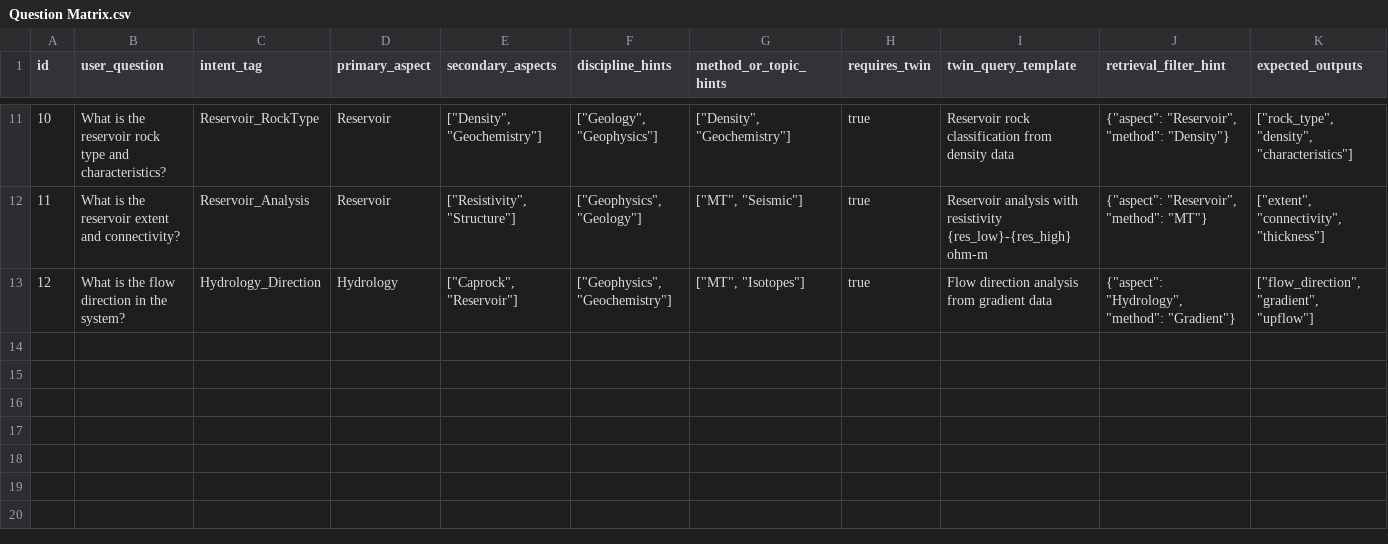
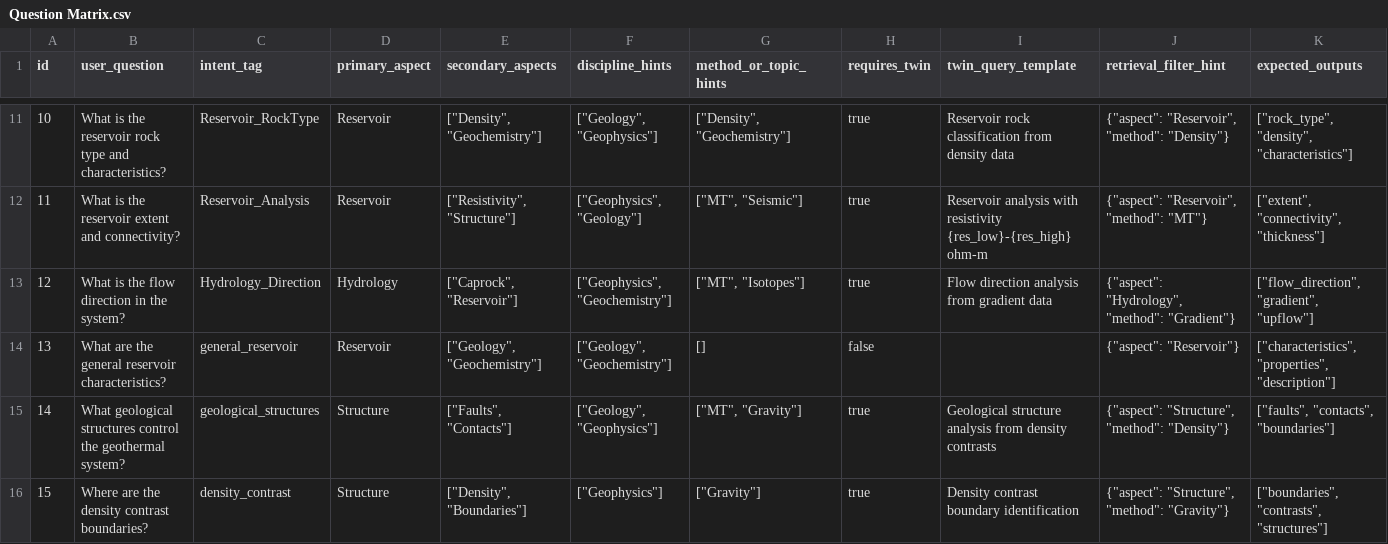
Before and after one commit to fadhilazz/geo_ai_v3, a CSV file: ingest_guide/Question Matrix.csv, drawn as a sheet; only a part is shown, gaps mark what is left out; rows hold the shown columns only; the diff names each change by its address in the sheet, - before the commit and + after, or states it on an @@ line.

Commit message:
feat: Implement comprehensive fine-tuning for geothermal AI agent
- Add Digital Twin interpretation rules (low resistivity < 10 ohm.m = caprock/alluvial)
- Implement structure-focused responses (no lithology when asked about structures)
- Add open-domain fallback for questions not in knowledge base
- Enhance framework routing with improved intent detection
- Add temperature data extraction and ranking functionality
- Implement combined RAG + Digital Twin strategy
- Add comprehensive validation tests
- Create 3D model visualization tools
- Update Question Matrix with geological structure intents
- Fix coordinate normalization and warning messages

This update provides a production-ready AI agent for geothermal geoscientist interpretation with proper evidence citation, Digital Twin integration, and open-domain capabilities.

```diff
--- a/ingest_guide/Question Matrix.csv
+++ b/ingest_guide/Question Matrix.csv
+row 14: 13 | What are the general reservoir characteristics? | general_reservoir | Reservoir | ["Geology", "Geochemistry"] | ["Geology", "Geochemistry"] | [] | false |  | {"aspect": "Reservoir"} | ["characteristics", "properties", "description"]
+row 15: 14 | What geological structures control the geothermal system? | geological_structures | Structure | ["Faults", "Contacts"] | ["Geology", "Geophysics"] | ["MT", "Gravity"] | true | Geological structure analysis from density contrasts | {"aspect": "Structure", "method": "Density"} | ["faults", "contacts", "boundaries"]
+row 16: 15 | Where are the density contrast boundaries? | density_contrast | Structure | ["Density", "Boundaries"] | ["Geophysics"] | ["Gravity"] | true | Density contrast boundary identification | {"aspect": "Structure", "method": "Gravity"} | ["boundaries", "contrasts", "structures"]
```
Also changed, not shown: 10 other files.
